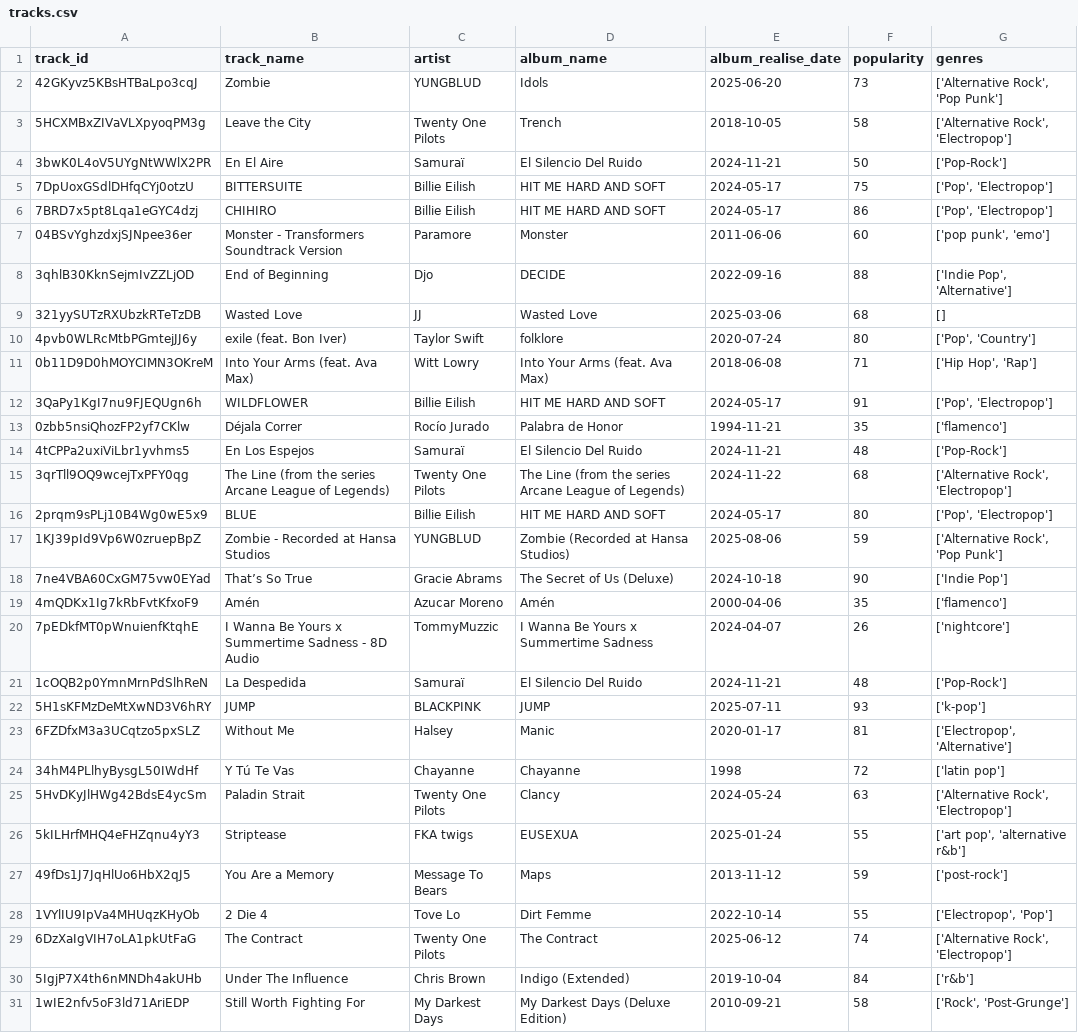
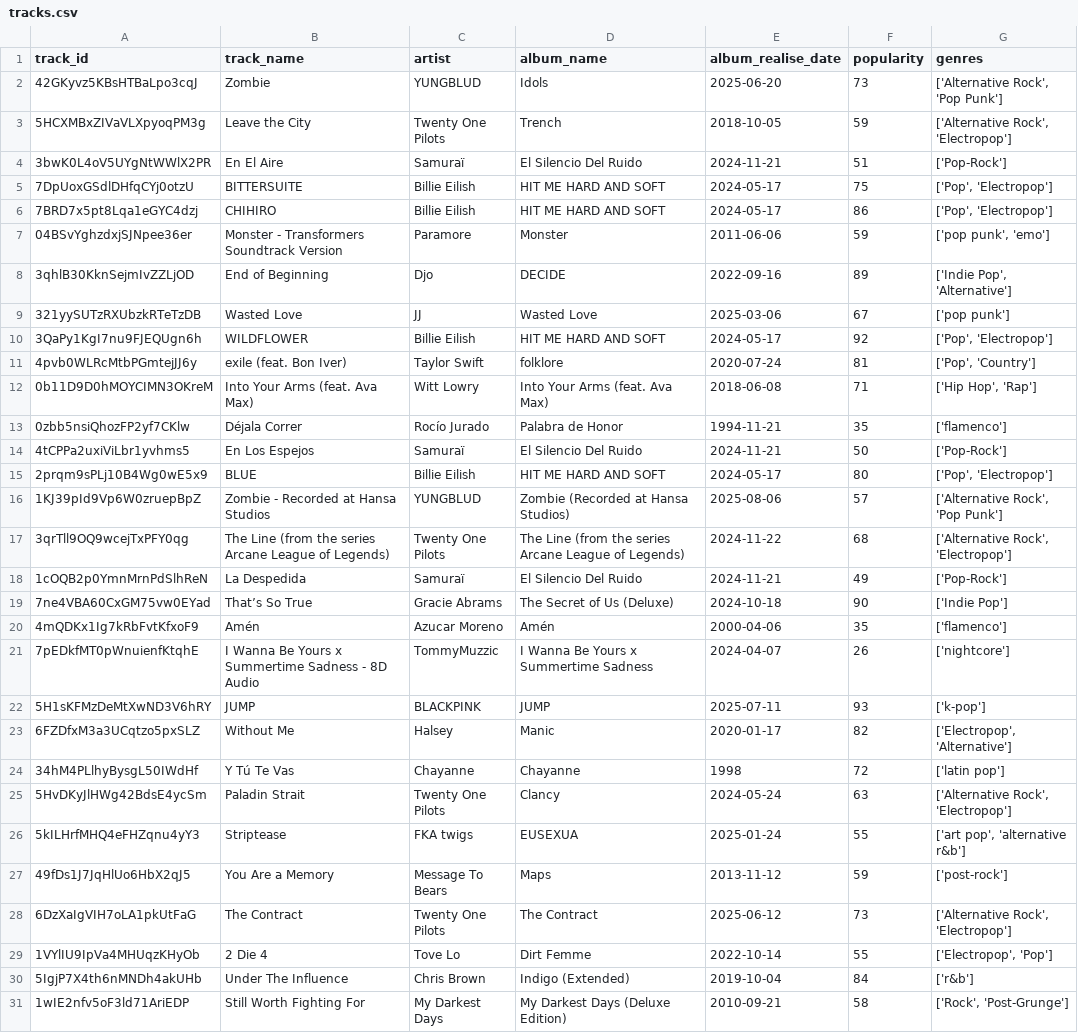
Before and after one commit to ifdezluperena/spotify, a CSV file: data/music/raw/tracks.csv, drawn as a sheet; only a part is shown; the diff covers the shown part only.

```diff
--- a/data/music/raw/tracks.csv
+++ b/data/music/raw/tracks.csv
@@ -2,17 +2,18 @@ track_id,track_name,artist,album_name,album_realise_date,popularity,genres
 42GKyvz5KBsHTBaLpo3cqJ,Zombie,YUNGBLUD,Idols,2025-06-20,73,"['Alternative Rock', 'Pop Punk']"
-5HCXMBxZIVaVLXpyoqPM3g,Leave the City,Twenty One Pilots,Trench,2018-10-05,58,"['Alternative Rock', 'Electropop']"
-3bwK0L4oV5UYgNtWWlX2PR,En El Aire,Samuraï,El Silencio Del Ruido,2024-11-21,50,['Pop-Rock']
+5HCXMBxZIVaVLXpyoqPM3g,Leave the City,Twenty One Pilots,Trench,2018-10-05,59,"['Alternative Rock', 'Electropop']"
+3bwK0L4oV5UYgNtWWlX2PR,En El Aire,Samuraï,El Silencio Del Ruido,2024-11-21,51,['Pop-Rock']
 7DpUoxGSdlDHfqCYj0otzU,BITTERSUITE,Billie Eilish,HIT ME HARD AND SOFT,2024-05-17,75,"['Pop', 'Electropop']"
 7BRD7x5pt8Lqa1eGYC4dzj,CHIHIRO,Billie Eilish,HIT ME HARD AND SOFT,2024-05-17,86,"['Pop', 'Electropop']"
-04BSvYghzdxjSJNpee36er,Monster - Transformers Soundtrack Version,Paramore,Monster,2011-06-06,60,"['pop punk', 'emo']"
-3qhlB30KknSejmIvZZLjOD,End of Beginning,Djo,DECIDE,2022-09-16,88,"['Indie Pop', 'Alternative']"
-321yySUTzRXUbzkRTeTzDB,Wasted Love,JJ,Wasted Love,2025-03-06,68,[]
-4pvb0WLRcMtbPGmtejJJ6y,exile (feat. Bon Iver),Taylor Swift,folklore,2020-07-24,80,"['Pop', 'Country']"
+04BSvYghzdxjSJNpee36er,Monster - Transformers Soundtrack Version,Paramore,Monster,2011-06-06,59,"['pop punk', 'emo']"
+3qhlB30KknSejmIvZZLjOD,End of Beginning,Djo,DECIDE,2022-09-16,89,"['Indie Pop', 'Alternative']"
+321yySUTzRXUbzkRTeTzDB,Wasted Love,JJ,Wasted Love,2025-03-06,67,['pop punk']
+3QaPy1KgI7nu9FJEQUgn6h,WILDFLOWER,Billie Eilish,HIT ME HARD AND SOFT,2024-05-17,92,"['Pop', 'Electropop']"
+4pvb0WLRcMtbPGmtejJJ6y,exile (feat. Bon Iver),Taylor Swift,folklore,2020-07-24,81,"['Pop', 'Country']"
 0b11D9D0hMOYCIMN3OKreM,Into Your Arms (feat. Ava Max),Witt Lowry,Into Your Arms (feat. Ava Max),2018-06-08,71,"['Hip Hop', 'Rap']"
-3QaPy1KgI7nu9FJEQUgn6h,WILDFLOWER,Billie Eilish,HIT ME HARD AND SOFT,2024-05-17,91,"['Pop', 'Electropop']"
 0zbb5nsiQhozFP2yf7CKlw,Déjala Correr,Rocío Jurado,Palabra de Honor,1994-11-21,35,['flamenco']
-4tCPPa2uxiViLbr1yvhms5,En Los Espejos,Samuraï,El Silencio Del Ruido,2024-11-21,48,['Pop-Rock']
+4tCPPa2uxiViLbr1yvhms5,En Los Espejos,Samuraï,El Silencio Del Ruido,2024-11-21,50,['Pop-Rock']
+2prqm9sPLj10B4Wg0wE5x9,BLUE,Billie Eilish,HIT ME HARD AND SOFT,2024-05-17,80,"['Pop', 'Electropop']"
+1KJ39pId9Vp6W0zruepBpZ,Zombie - Recorded at Hansa Studios,YUNGBLUD,Zombie (Recorded at Hansa Studios),2025-08-06,57,"['Alternative Rock', 'Pop Punk']"
 3qrTll9OQ9wcejTxPFY0qg,The Line (from the series Arcane League of Legends),Twenty One Pilots,The Line (from the series Arcane League of Legends),2024-11-22,68,"['Alternative Rock', 'Electropop']"
-2prqm9sPLj10B4Wg0wE5x9,BLUE,Billie Eilish,HIT ME HARD AND SOFT,2024-05-17,80,"['Pop', 'Electropop']"
-1KJ39pId9Vp6W0zruepBpZ,Zombie - Recorded at Hansa Studios,YUNGBLUD,Zombie (Recorded at Hansa Studios),2025-08-06,59,"['Alternative Rock', 'Pop Punk']"
+1cOQB2p0YmnMrnPdSlhReN,La Despedida,Samuraï,El Silencio Del Ruido,2024-11-21,49,['Pop-Rock']
 7ne4VBA60CxGM75vw0EYad,That’s So True,Gracie Abrams,The Secret of Us (Deluxe),2024-10-18,90,['Indie Pop']
@@ -20,5 +21,4 @@ track_id,track_name,artist,album_name,album_realise_date,popularity,genres
 7pEDkfMT0pWnuienfKtqhE,I Wanna Be Yours x Summertime Sadness - 8D Audio,TommyMuzzic,I Wanna Be Yours x Summertime Sadness,2024-04-07,26,['nightcore']
-1cOQB2p0YmnMrnPdSlhReN,La Despedida,Samuraï,El Silencio Del Ruido,2024-11-21,48,['Pop-Rock']
 5H1sKFMzDeMtXwND3V6hRY,JUMP,BLACKPINK,JUMP,2025-07-11,93,['k-pop']
-6FZDfxM3a3UCqtzo5pxSLZ,Without Me,Halsey,Manic,2020-01-17,81,"['Electropop', 'Alternative']"
+6FZDfxM3a3UCqtzo5pxSLZ,Without Me,Halsey,Manic,2020-01-17,82,"['Electropop', 'Alternative']"
 34hM4PLlhyBysgL50IWdHf,Y Tú Te Vas,Chayanne,Chayanne,1998,72,['latin pop']
@@ -27,4 +27,4 @@ track_id,track_name,artist,album_name,album_realise_date,popularity,genres
 49fDs1J7JqHlUo6HbX2qJ5,You Are a Memory,Message To Bears,Maps,2013-11-12,59,['post-rock']
+6DzXaIgVIH7oLA1pkUtFaG,The Contract,Twenty One Pilots,The Contract,2025-06-12,73,"['Alternative Rock', 'Electropop']"
 1VYlIU9IpVa4MHUqzKHyOb,2 Die 4,Tove Lo,Dirt Femme,2022-10-14,55,"['Electropop', 'Pop']"
-6DzXaIgVIH7oLA1pkUtFaG,The Contract,Twenty One Pilots,The Contract,2025-06-12,74,"['Alternative Rock', 'Electropop']"
 5IgjP7X4th6nMNDh4akUHb,Under The Influence,Chris Brown,Indigo (Extended),2019-10-04,84,['r&b']
```
Also changed, not shown: 3 added rows, 3 removed rows and 4 edited cells elsewhere in this file, data/music/processed/genres_count.csv, data/music/processed/missing_genres.csv, 5 other files.
